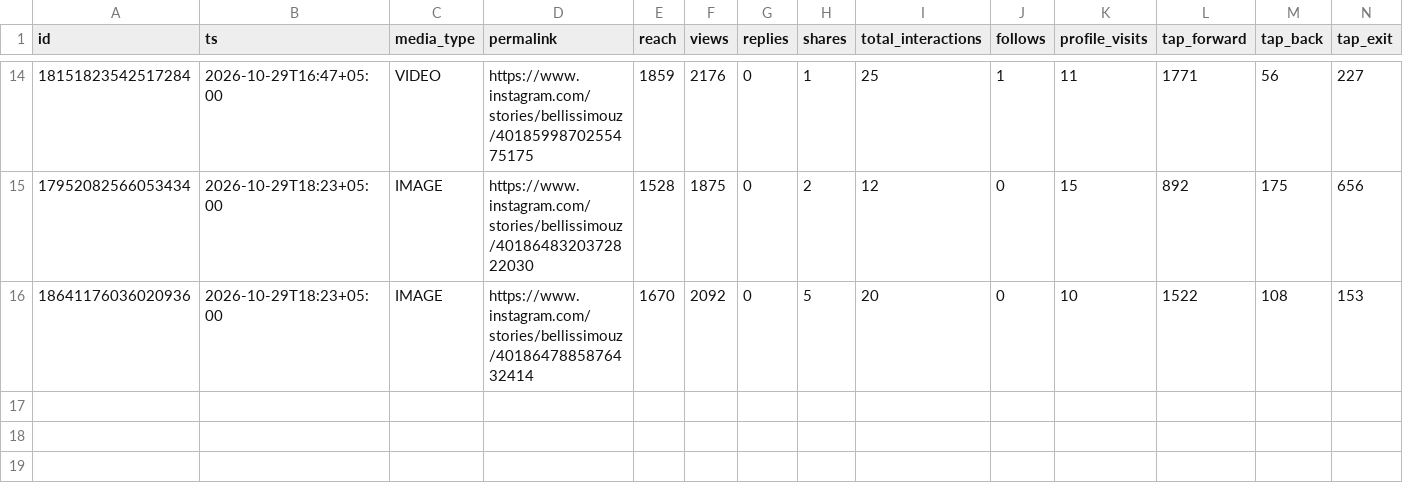
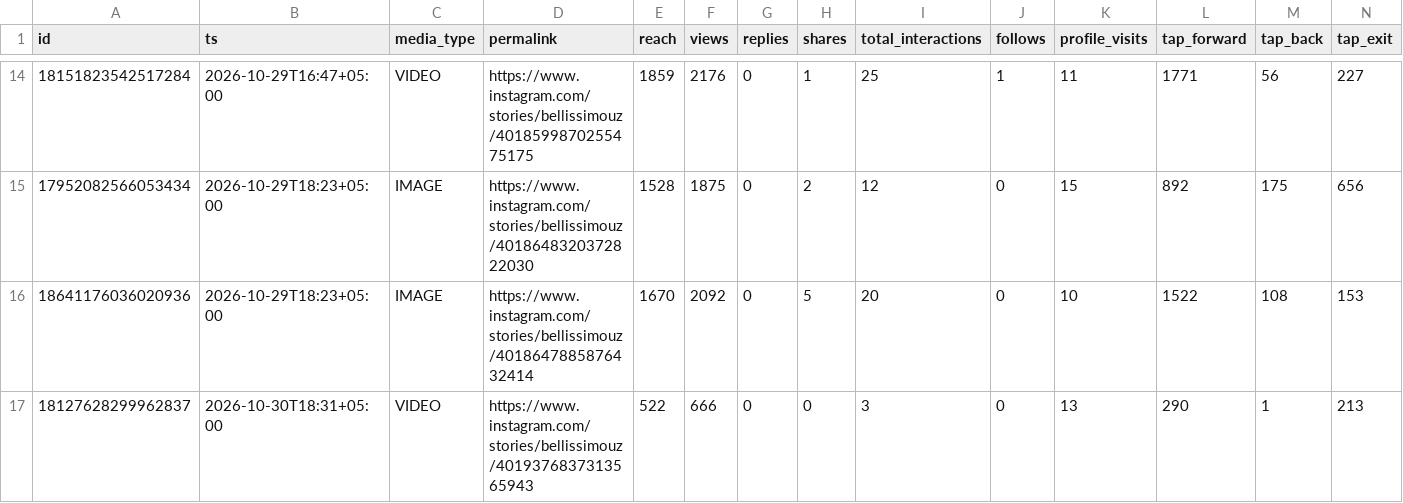
Before and after one commit to timkacloud-blip/bellissimo-instagram, a CSV file: data/stories.csv, drawn as a sheet; only a part is shown, gaps mark what is left out; rows hold the shown columns only; the diff names each change by its address in the sheet, - before the commit and + after, or states it on an @@ line.

```diff
--- a/data/stories.csv
+++ b/data/stories.csv
+row 17: 18127628299962837 | 2026-10-30T18:31+05:00 | VIDEO | https://www.instagram.com/stories/bellissimouz/4019376837313565943 | 522 | 666 | 0 | 0 | 3 | 0 | 13 | 290 | 1 | 213
```
Also changed, not shown: data/account_daily.csv, data/comp_media.csv, 10 other files.
